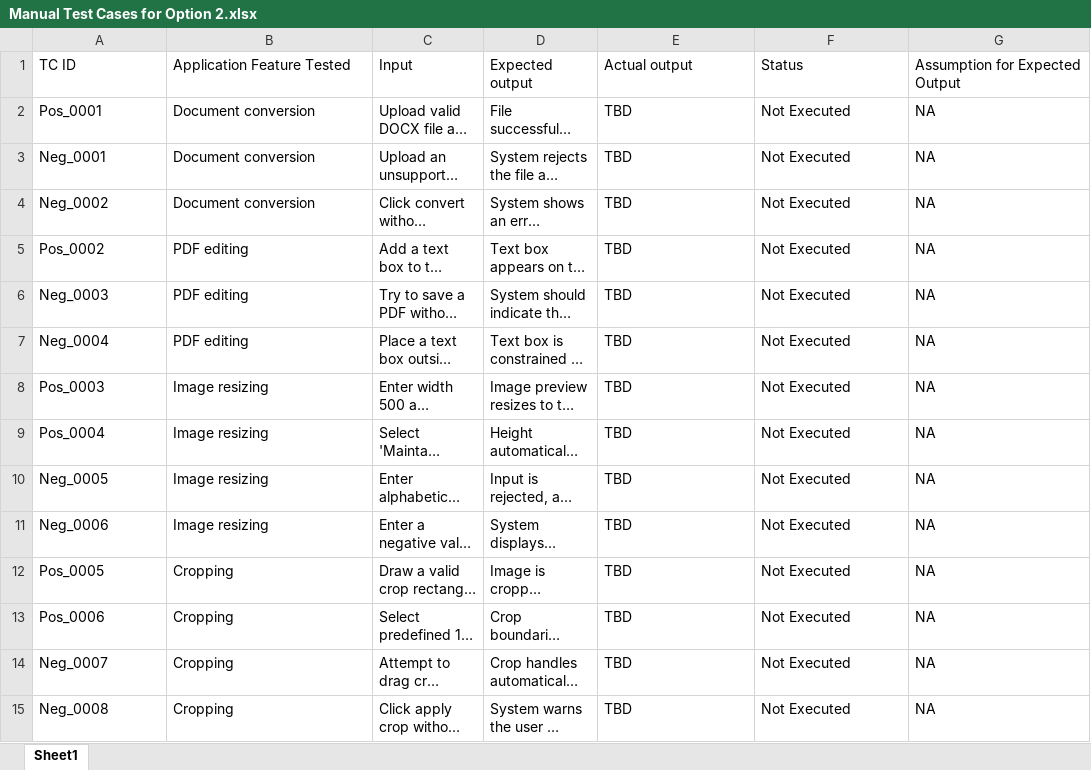
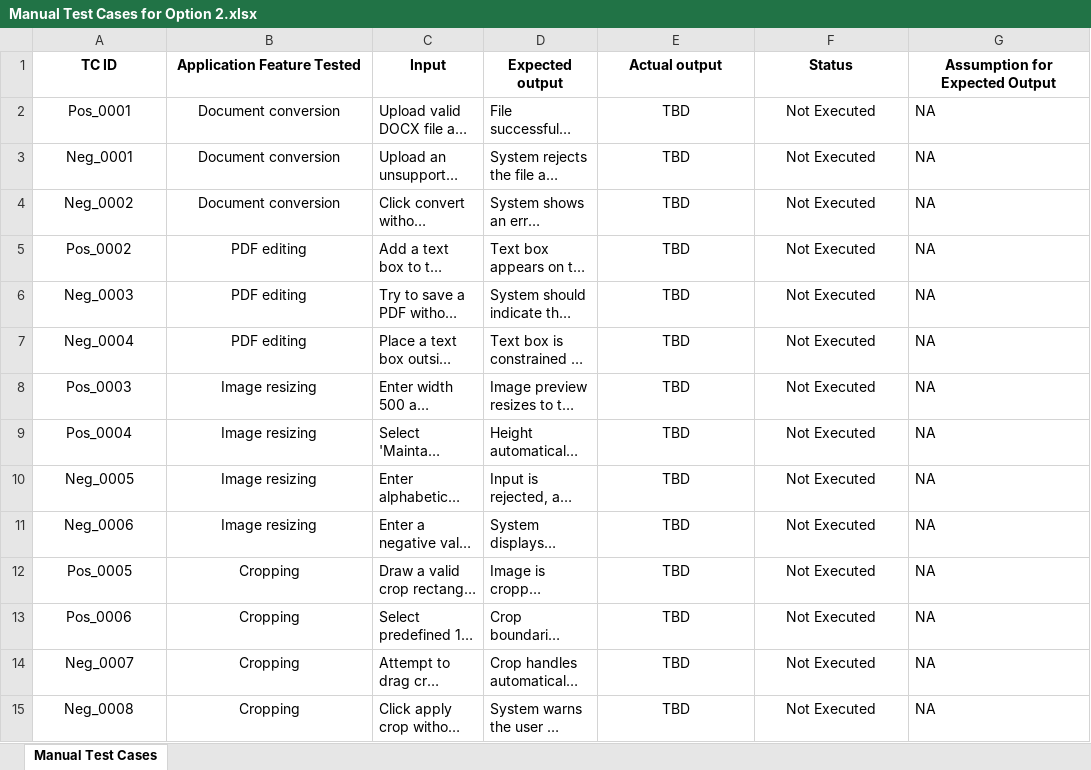
Before and after one commit to chriscs0625/ITPM-IT23254398, an Excel workbook: Manual Test Cases for Option 2.xlsx, sheet Manual Test Cases, drawn as a sheet; only a part is shown; long unchanged cells end in …; values as stored, in another font and other column widths than the file's, no borders; the diff covers the shown part only; the diff names each change by its address in the sheet, - before the commit and + after, or states it on an @@ line.

Commit message:
Add script to format Excel file for manual test cases

```diff
--- a/Manual Test Cases for Option 2.xlsx (sheet Manual Test Cases)
+++ b/Manual Test Cases for Option 2.xlsx (sheet Manual Test Cases)
-sheet tab: Sheet1
+sheet tab: Manual Test Cases
@@ A1:G1 alignment: left → center, bold: off → on @@
-A2:B15 alignment: left
+A2:B15 alignment: center
-E2:F15 alignment: left
+E2:F15 alignment: center
```
Also changed, not shown: cell formats elsewhere in this sheet, 1 other file.
